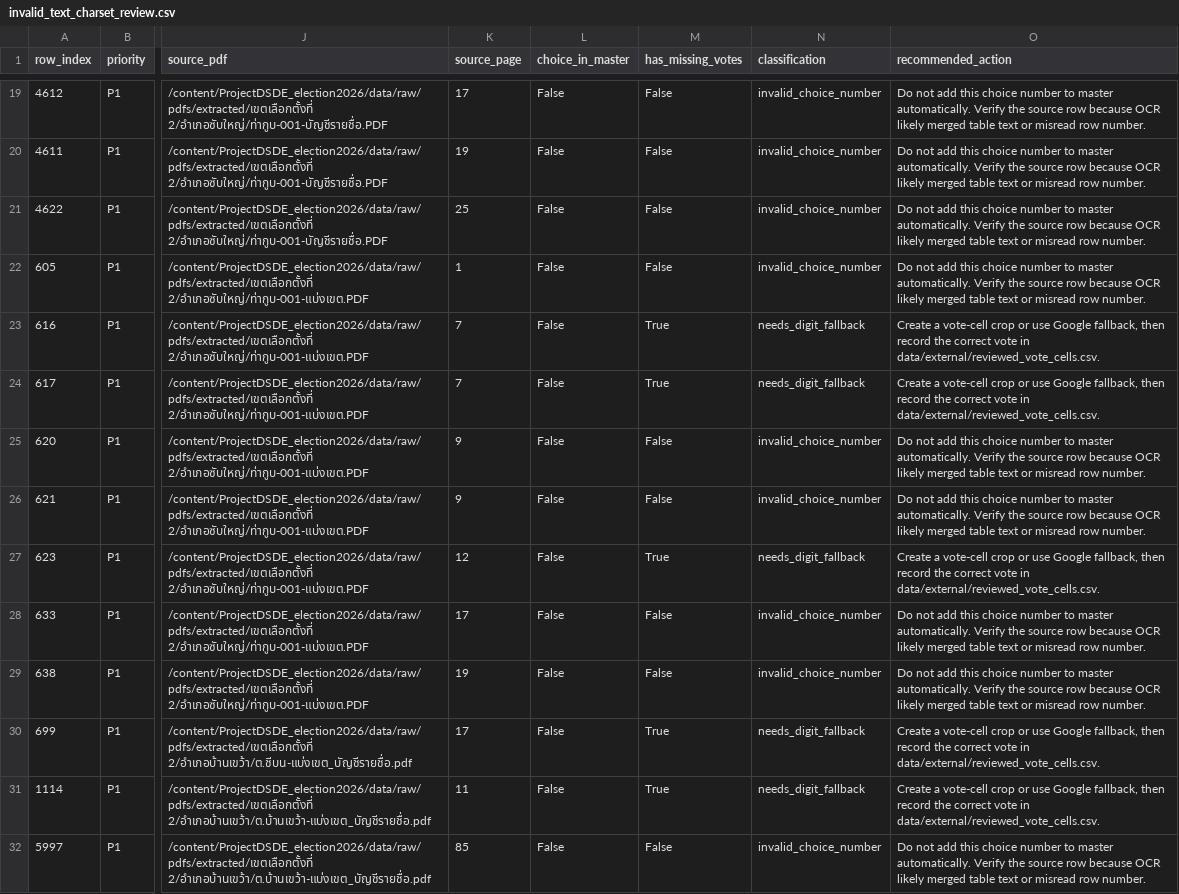
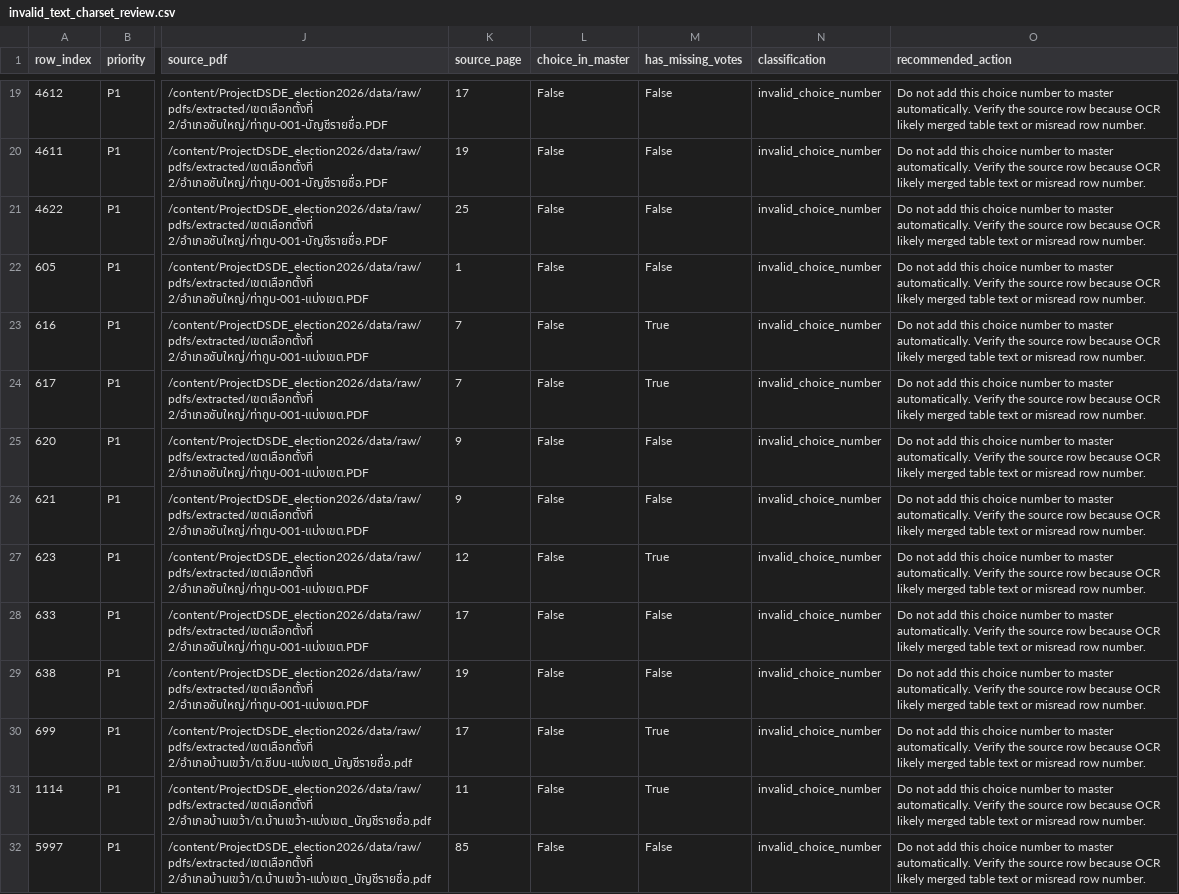
Before and after one commit to besttny/ProjectDSDE_election2026, a CSV file: data/processed/invalid_text_charset_review.csv, drawn as a sheet; only a part is shown, gaps mark what is left out; the diff covers the shown part only; the diff names each change by its address in the sheet, - before the commit and + after, or states it on an @@ line.

Commit message:
Tighten OCR review flow with master-key validation

```diff
--- a/data/processed/invalid_text_charset_review.csv
+++ b/data/processed/invalid_text_charset_review.csv
-N23:N24 (classification): needs_digit_fallback
+N23:N24 (classification): invalid_choice_number
-O23:O24 (recommended_action): Create a vote-cell crop or use Google fallback, then record the correct vote in data/external/reviewed_vote_cells.csv.
+O23:O24 (recommended_action): Do not add this choice number to master automatically. Verify the source row because OCR likely merged table text or misread row number.
-N27 (classification): needs_digit_fallback
+N27 (classification): invalid_choice_number
-O27 (recommended_action): Create a vote-cell crop or use Google fallback, then record the correct vote in data/external/reviewed_vote_cells.csv.
+O27 (recommended_action): Do not add this choice number to master automatically. Verify the source row because OCR likely merged table text or misread row number.
-N30:N31 (classification): needs_digit_fallback
+N30:N31 (classification): invalid_choice_number
-O30:O31 (recommended_action): Create a vote-cell crop or use Google fallback, then record the correct vote in data/external/reviewed_vote_cells.csv.
+O30:O31 (recommended_action): Do not add this choice number to master automatically. Verify the source row because OCR likely merged table text or misread row number.
```
Also changed, not shown: 28 edited cells elsewhere in this file, 14 other files.
